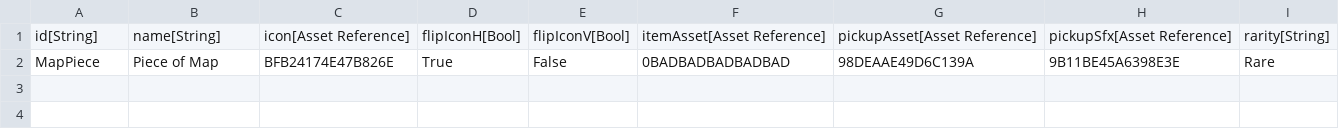
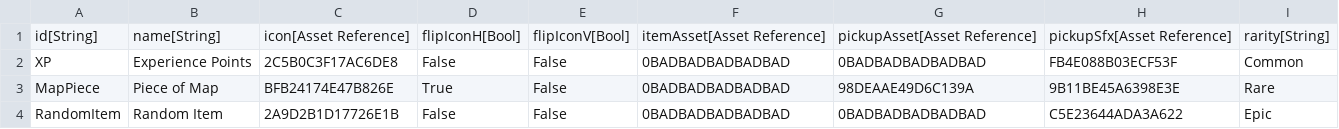
Before and after one commit to standardcombo/LootMMO, a CSV file: Data/DataTables/More Items.csv, drawn as a sheet.

```diff
--- a/Data/DataTables/More Items.csv
+++ b/Data/DataTables/More Items.csv
@@ -1,2 +1,4 @@
 "id[String]","name[String]","icon[Asset Reference]","flipIconH[Bool]","flipIconV[Bool]","itemAsset[Asset Reference]","pickupAsset[Asset Reference]","pickupSfx[Asset Reference]","rarity[String]"
+"XP","Experience Points","2C5B0C3F17AC6DE8","False","False","0BADBADBADBADBAD","0BADBADBADBADBAD","FB4E088B03ECF53F","Common"
 "MapPiece","Piece of Map","BFB24174E47B826E","True","False","0BADBADBADBADBAD","98DEAAE49D6C139A","9B11BE45A6398E3E","Rare"
+"RandomItem","Random Item","2A9D2B1D17726E1B","False","False","0BADBADBADBADBAD","0BADBADBADBADBAD","C5E23644ADA3A622","Epic"
```
Also changed, not shown: Data/DataTables/QuestMetadata.csv, Data/DataTables/QuestObjectives.csv, 7 other files.
